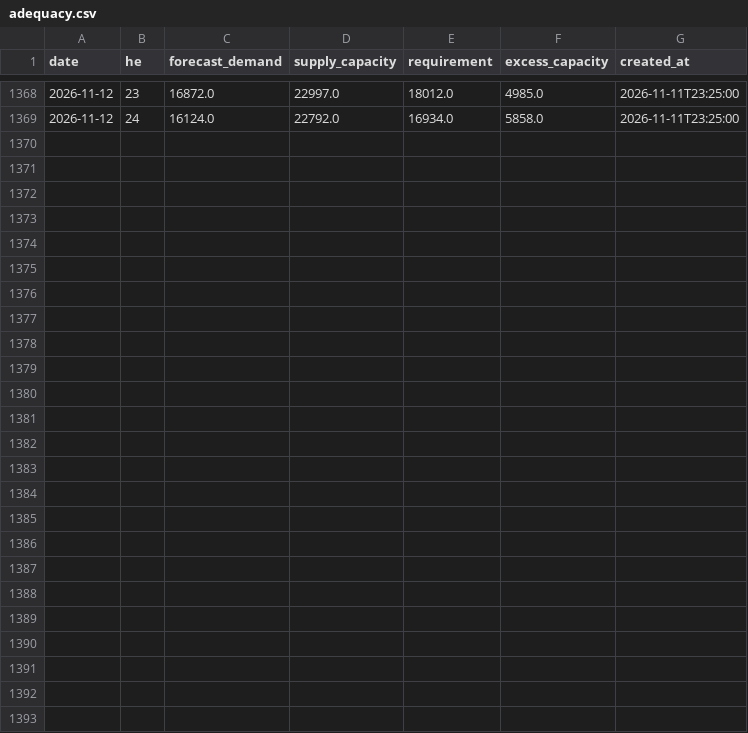
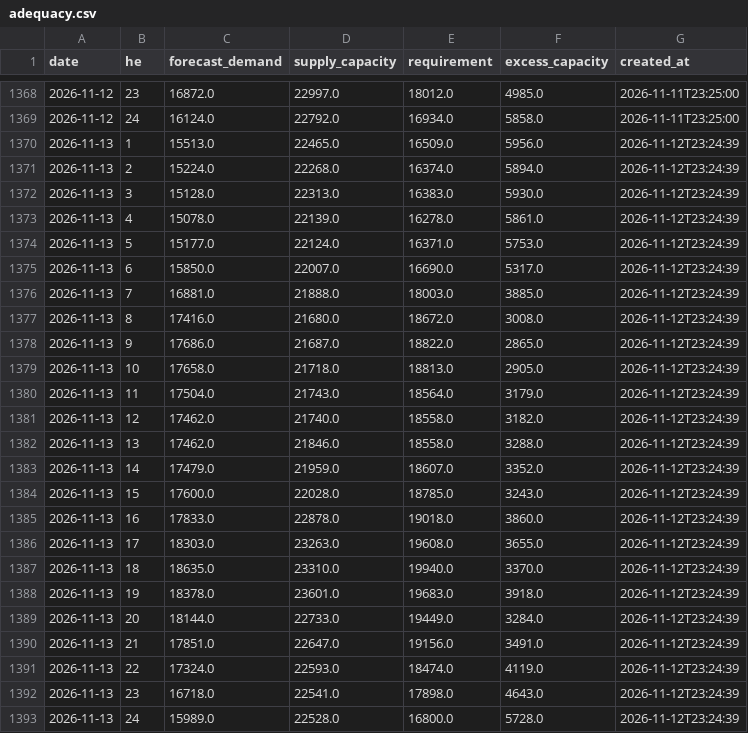
Before and after one commit to lulopdz/ontario-grid, a CSV file: data/adequacy.csv, drawn as a sheet; only a part is shown, gaps mark what is left out.

```diff
--- a/data/adequacy.csv
+++ b/data/adequacy.csv
@@ -1369 +1369,25 @@ date,he,forecast_demand,supply_capacity,requirement,excess_capacity,created_at
 2026-11-12,24,16124.0,22792.0,16934.0,5858.0,2026-11-11T23:25:00
+2026-11-13,1,15513.0,22465.0,16509.0,5956.0,2026-11-12T23:24:39
+2026-11-13,2,15224.0,22268.0,16374.0,5894.0,2026-11-12T23:24:39
+2026-11-13,3,15128.0,22313.0,16383.0,5930.0,2026-11-12T23:24:39
+2026-11-13,4,15078.0,22139.0,16278.0,5861.0,2026-11-12T23:24:39
+2026-11-13,5,15177.0,22124.0,16371.0,5753.0,2026-11-12T23:24:39
+2026-11-13,6,15850.0,22007.0,16690.0,5317.0,2026-11-12T23:24:39
+2026-11-13,7,16881.0,21888.0,18003.0,3885.0,2026-11-12T23:24:39
+2026-11-13,8,17416.0,21680.0,18672.0,3008.0,2026-11-12T23:24:39
+2026-11-13,9,17686.0,21687.0,18822.0,2865.0,2026-11-12T23:24:39
+2026-11-13,10,17658.0,21718.0,18813.0,2905.0,2026-11-12T23:24:39
+2026-11-13,11,17504.0,21743.0,18564.0,3179.0,2026-11-12T23:24:39
+2026-11-13,12,17462.0,21740.0,18558.0,3182.0,2026-11-12T23:24:39
+2026-11-13,13,17462.0,21846.0,18558.0,3288.0,2026-11-12T23:24:39
+2026-11-13,14,17479.0,21959.0,18607.0,3352.0,2026-11-12T23:24:39
+2026-11-13,15,17600.0,22028.0,18785.0,3243.0,2026-11-12T23:24:39
+2026-11-13,16,17833.0,22878.0,19018.0,3860.0,2026-11-12T23:24:39
+2026-11-13,17,18303.0,23263.0,19608.0,3655.0,2026-11-12T23:24:39
+2026-11-13,18,18635.0,23310.0,19940.0,3370.0,2026-11-12T23:24:39
+2026-11-13,19,18378.0,23601.0,19683.0,3918.0,2026-11-12T23:24:39
+2026-11-13,20,18144.0,22733.0,19449.0,3284.0,2026-11-12T23:24:39
+2026-11-13,21,17851.0,22647.0,19156.0,3491.0,2026-11-12T23:24:39
+2026-11-13,22,17324.0,22593.0,18474.0,4119.0,2026-11-12T23:24:39
+2026-11-13,23,16718.0,22541.0,17898.0,4643.0,2026-11-12T23:24:39
+2026-11-13,24,15989.0,22528.0,16800.0,5728.0,2026-11-12T23:24:39
```
Also changed, not shown: data/adequacy_outlook.csv, data/intertie_lmp/2026-11.csv, 5 other files.
